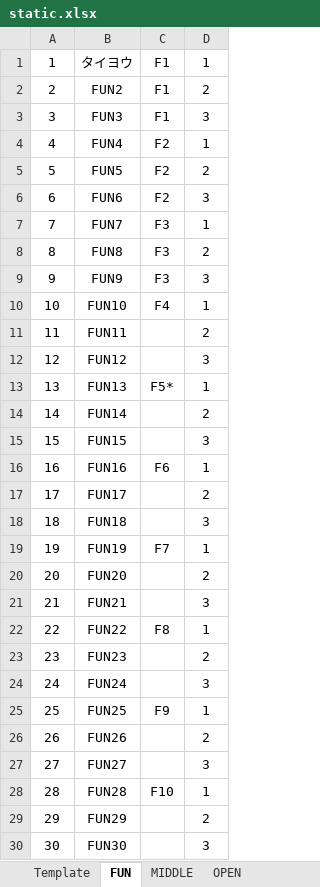
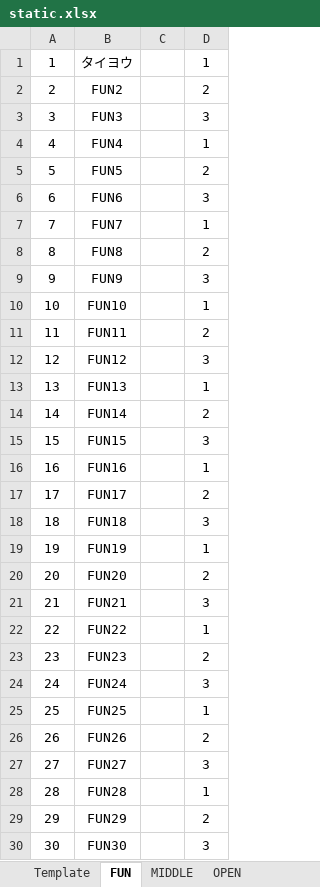
Before and after one commit to rainyt4iyo/the1, an Excel workbook: static.xlsx, sheet FUN, drawn as a sheet; only a part is shown; values as stored, in another font and other column widths than the file's, no borders; the diff covers the shown part only; the diff names each change by its address in the sheet, - before the commit and + after, or states it on an @@ line.

Commit message:
new

```diff
--- a/static.xlsx (sheet FUN)
+++ b/static.xlsx (sheet FUN)
-C1:C3: F1
+C1:C3: (empty)
-C4:C6: F2
+C4:C6: (empty)
-C7:C9: F3
+C7:C9: (empty)
-C10: F4
+C10: (empty)
-C13: F5*
+C13: (empty)
-C16: F6
+C16: (empty)
-C19: F7
+C19: (empty)
-C22: F8
+C22: (empty)
-C25: F9
+C25: (empty)
-C28: F10
+C28: (empty)
```
Also changed, not shown: 38 edited cells elsewhere in this sheet, sheet OPEN, sheet MIDDLE.
